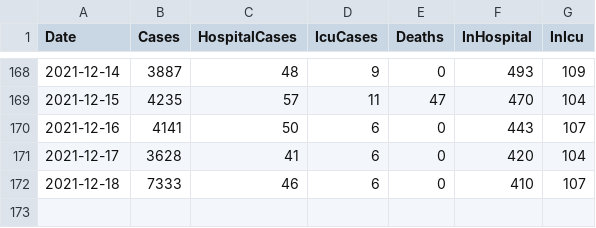
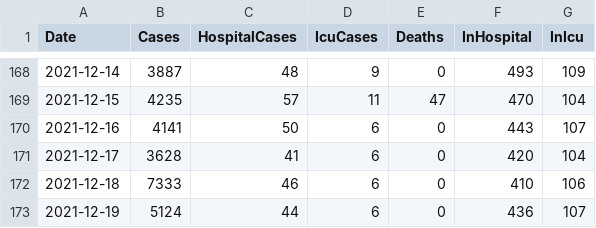
Before and after one commit to derekocallaghan/covid19data, a CSV file: notebooks/data/reportedcases.csv, drawn as a sheet; only a part is shown, gaps mark what is left out.

```diff
--- a/notebooks/data/reportedcases.csv
+++ b/notebooks/data/reportedcases.csv
@@ -171,2 +171,3 @@ Date,Cases,HospitalCases,IcuCases,Deaths,InHospital,InIcu
 2021-12-17,3628,41,6,0,420,104
-2021-12-18,7333,46,6,0,410,107
+2021-12-18,7333,46,6,0,410,106
+2021-12-19,5124,44,6,0,436,107
```
Also changed, not shown: notebooks/data/HSPC_COVID_Epidmiology_14Day_Report.csv, notebooks/data/ecdcireland.csv, 4 other files.
